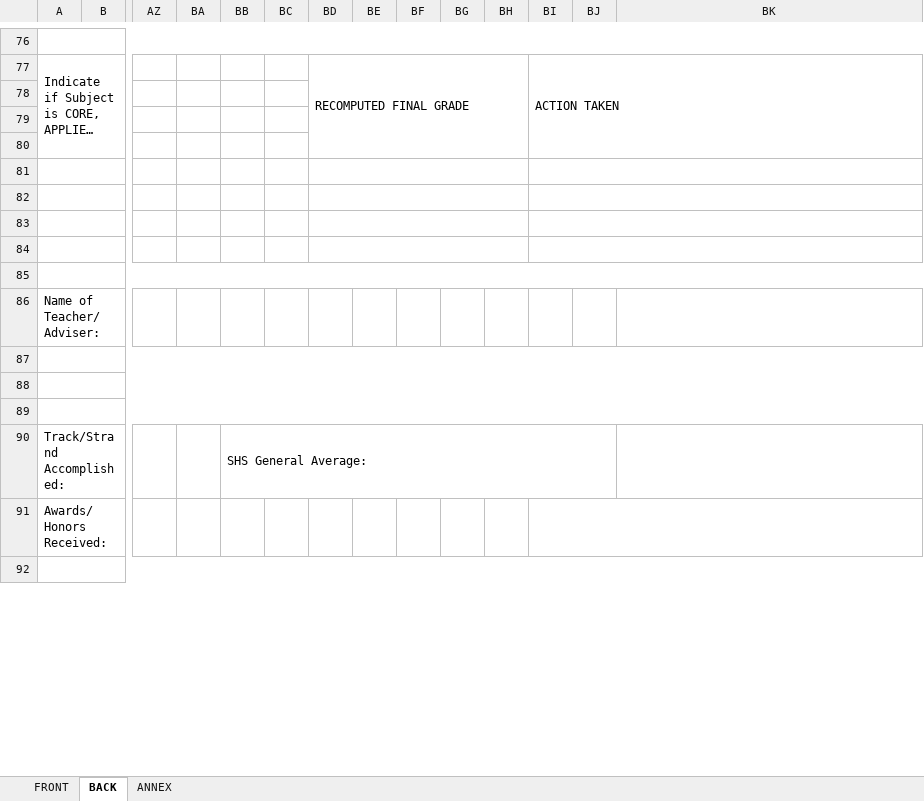
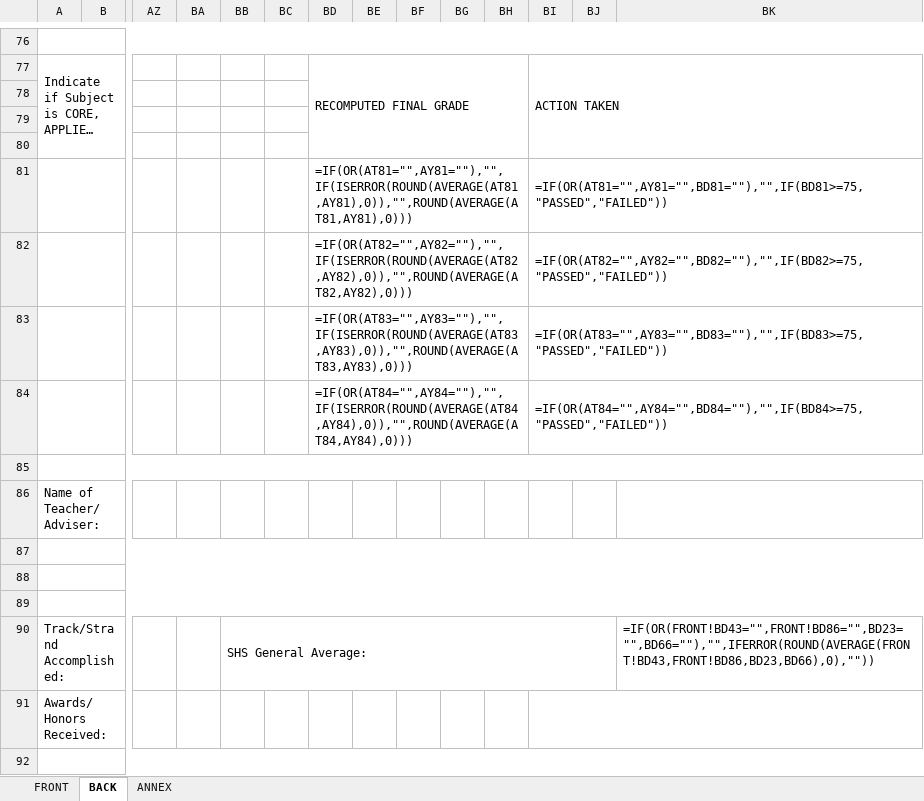
Before and after one commit to OfficalNexora/sf148, an Excel workbook: public/Form 137-SHS-BLANK.xlsx, sheet BACK, drawn as a sheet; only a part is shown, gaps mark what is left out; long unchanged cells end in …; values as stored, in another font and other column widths than the file's, no cell formats; formulas without a stored value are shown as written; 1 other sheet too large or unreadable and not compared; rows hold the shown columns only; the diff covers the shown part only; the diff names each change by its address in the sheet, - before the commit and + after, or states it on an @@ line.

```diff
--- a/public/Form 137-SHS-BLANK.xlsx (sheet BACK)
+++ b/public/Form 137-SHS-BLANK.xlsx (sheet BACK)
-row 81: (empty)
+row 81:  |  |  |  |  |  | =IF(OR(AT81="",AY81=""),"",IF(ISERROR(ROUND(AVERAGE(AT81,AY81),0)),"",ROUND(AVERAGE(AT81,AY81),0))) |  |  |  |  | =IF(OR(AT81="",AY81="",BD81=""),"",IF(BD81>=75,"PASSED","FAILED"))
-row 82: (empty)
+row 82:  |  |  |  |  |  | =IF(OR(AT82="",AY82=""),"",IF(ISERROR(ROUND(AVERAGE(AT82,AY82),0)),"",ROUND(AVERAGE(AT82,AY82),0))) |  |  |  |  | =IF(OR(AT82="",AY82="",BD82=""),"",IF(BD82>=75,"PASSED","FAILED"))
-row 83: (empty)
+row 83:  |  |  |  |  |  | =IF(OR(AT83="",AY83=""),"",IF(ISERROR(ROUND(AVERAGE(AT83,AY83),0)),"",ROUND(AVERAGE(AT83,AY83),0))) |  |  |  |  | =IF(OR(AT83="",AY83="",BD83=""),"",IF(BD83>=75,"PASSED","FAILED"))
-row 84: (empty)
+row 84:  |  |  |  |  |  | =IF(OR(AT84="",AY84=""),"",IF(ISERROR(ROUND(AVERAGE(AT84,AY84),0)),"",ROUND(AVERAGE(AT84,AY84),0))) |  |  |  |  | =IF(OR(AT84="",AY84="",BD84=""),"",IF(BD84>=75,"PASSED","FAILED"))
-BK90: (empty)
+BK90: =IF(OR(FRONT!BD43="",FRONT!BD86="",BD23="",BD66=""),"",IFERROR(ROUND(AVERAGE(FRONT!BD43,FRONT!BD86,BD23,BD66),0),""))
```
Also changed, not shown: 2 added rows, 2 removed rows, 61 edited cells and merged cells elsewhere in this sheet, sheet ANNEX, cell formats, formulas that keep their value, charts or pictures, 13 other files.
